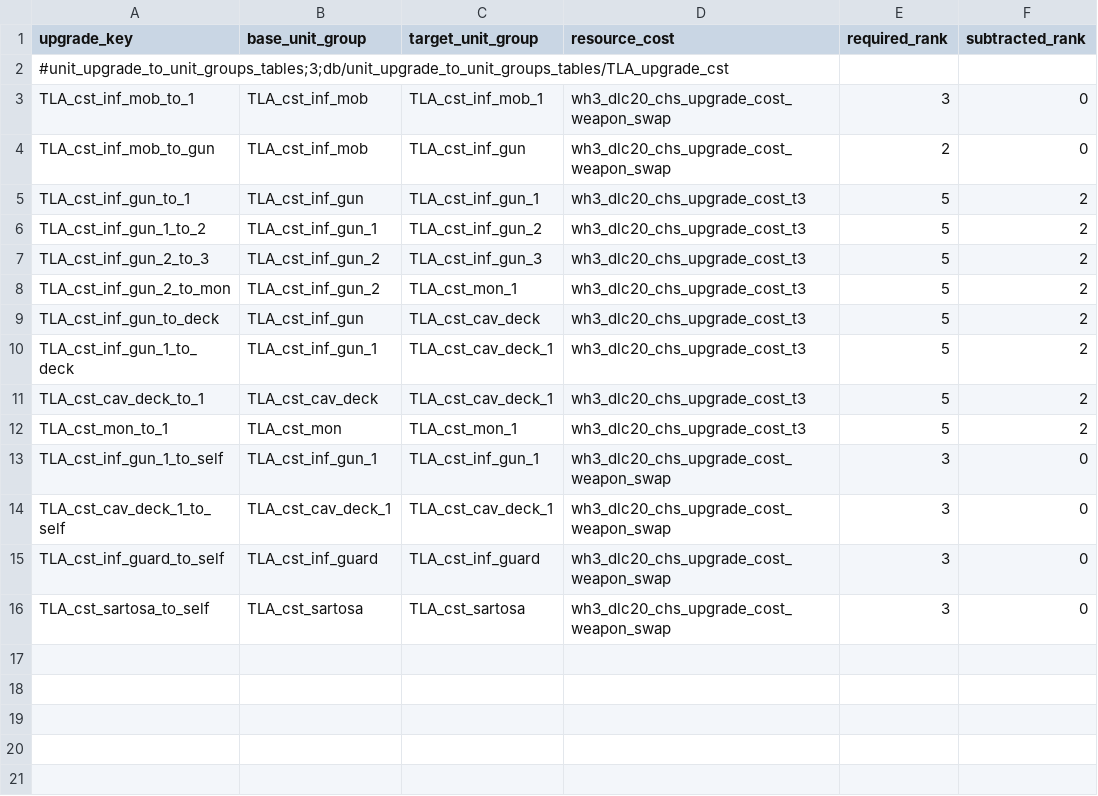
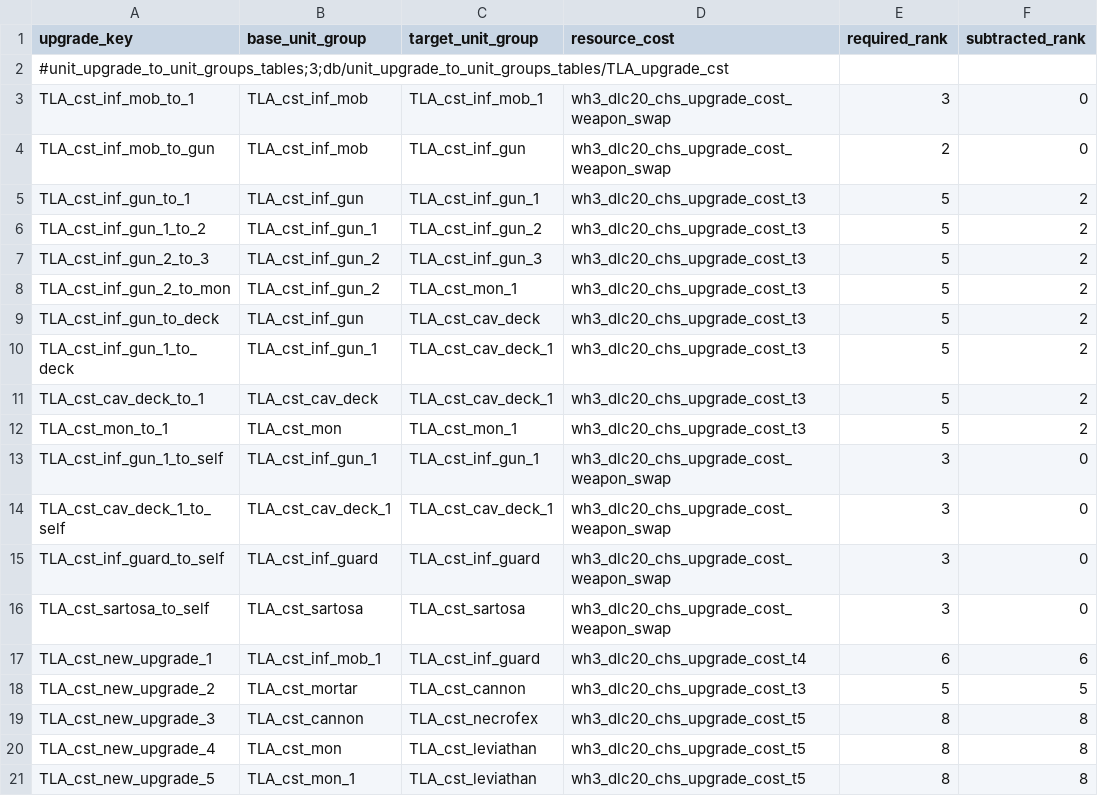
Before and after one commit to zverofaust/WarbandUpgradeExpanded, a TSV file: db/unit_upgrade_to_unit_groups_tables/TLA_upgrade_cst.tsv, drawn as a sheet.

Commit message:
Expand Vampire Coast artillery monsters and reposition warband UI

```diff
--- a/db/unit_upgrade_to_unit_groups_tables/TLA_upgrade_cst.tsv
+++ b/db/unit_upgrade_to_unit_groups_tables/TLA_upgrade_cst.tsv
@@ -16 +16,6 @@ TLA_cst_inf_guard_to_self	TLA_cst_inf_guard	TLA_cst_inf_guard	wh3_dlc20_chs_upgr
 TLA_cst_sartosa_to_self	TLA_cst_sartosa	TLA_cst_sartosa	wh3_dlc20_chs_upgrade_cost_weapon_swap	3	0
+TLA_cst_new_upgrade_1	TLA_cst_inf_mob_1	TLA_cst_inf_guard	wh3_dlc20_chs_upgrade_cost_t4	6	6
+TLA_cst_new_upgrade_2	TLA_cst_mortar	TLA_cst_cannon	wh3_dlc20_chs_upgrade_cost_t3	5	5
+TLA_cst_new_upgrade_3	TLA_cst_cannon	TLA_cst_necrofex	wh3_dlc20_chs_upgrade_cost_t5	8	8
+TLA_cst_new_upgrade_4	TLA_cst_mon	TLA_cst_leviathan	wh3_dlc20_chs_upgrade_cost_t5	8	8
+TLA_cst_new_upgrade_5	TLA_cst_mon_1	TLA_cst_leviathan	wh3_dlc20_chs_upgrade_cost_t5	8	8
```
